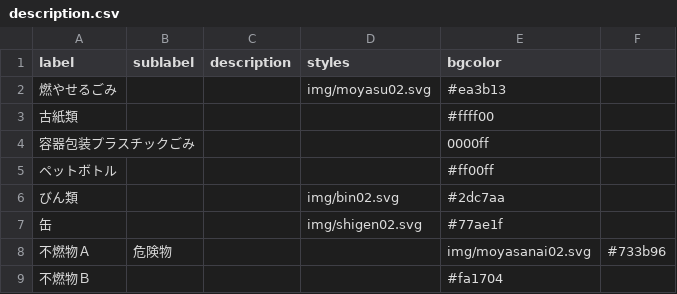
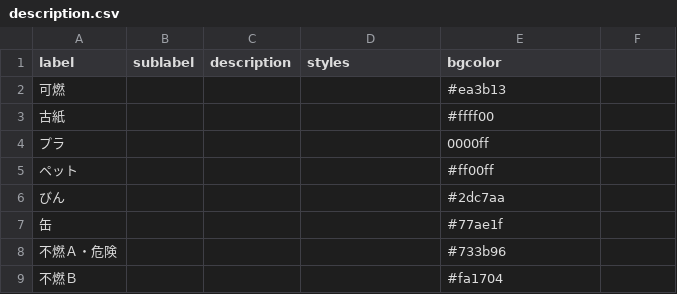
Before and after one commit to tamanojyouhou/5374, a CSV file: data/description.csv, drawn as a sheet.

Commit message:
Update description.csv

```diff
--- a/data/description.csv
+++ b/data/description.csv
@@ -1,9 +1,9 @@
 label,sublabel,description,styles,bgcolor
-燃やせるごみ,,,img/moyasu02.svg,#ea3b13
-古紙類,,,,#ffff00
-容器包装プラスチックごみ,,,,0000ff
-ペットボトル,,,,#ff00ff
-びん類,,,img/bin02.svg,#2dc7aa
-缶,,,img/shigen02.svg,#77ae1f
-不燃物Ａ,危険物,,,img/moyasanai02.svg,#733b96
-不燃物Ｂ,,,,#fa1704
+可燃,,,,#ea3b13
+古紙,,,,#ffff00
+プラ,,,,0000ff
+ペット,,,,#ff00ff
+びん,,,,#2dc7aa
+缶,,,,#77ae1f
+不燃Ａ・危険,,,,#733b96
+不燃Ｂ,,,,#fa1704
```
